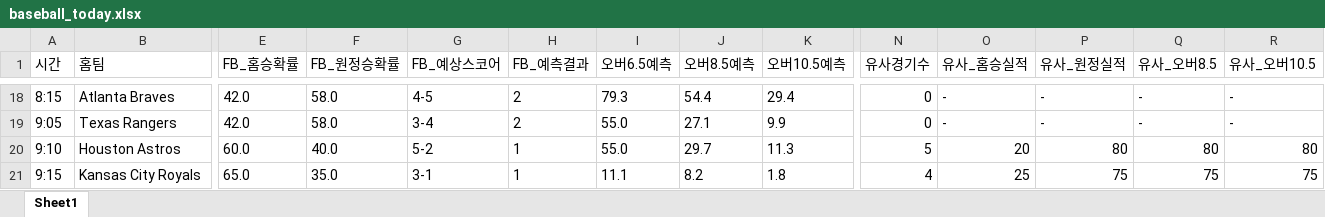
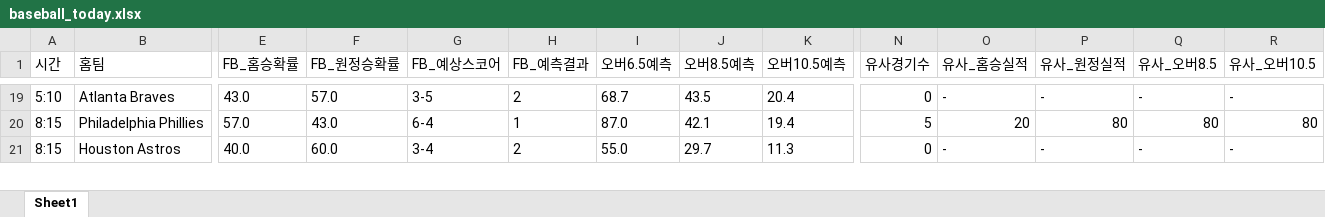
Before and after one commit to kongkong79/ai-pick, an Excel workbook: baseball_today.xlsx, sheet Sheet1, drawn as a sheet; only a part is shown, gaps mark what is left out; values as stored, in another font and other column widths than the file's, no borders; removed rows and columns are numbered as before the commit, all else as after; rows hold the shown columns only; the diff covers the shown part only; the diff names each change by its address in the sheet, - before the commit and + after, or states it on an @@ line.

```diff
--- a/baseball_today.xlsx (sheet Sheet1)
+++ b/baseball_today.xlsx (sheet Sheet1)
-A19 (시간): 8:15
+A19 (시간): 5:10
-E19 (FB_홈승확률): 42.0
+E19 (FB_홈승확률): 43.0
-F19 (FB_원정승확률): 58.0
+F19 (FB_원정승확률): 57.0
-G19 (FB_예상스코어): 4-5
+G19 (FB_예상스코어): 3-5
-I19 (오버6.5예측): 79.3
+I19 (오버6.5예측): 68.7
-J19 (오버8.5예측): 54.4
+J19 (오버8.5예측): 43.5
-K19 (오버10.5예측): 29.4
+K19 (오버10.5예측): 20.4
-row 19: 9:05 | Texas Rangers | 42.0 | 58.0 | 3-4 | 2 | 55.0 | 27.1 | 9.9 | 0 | - | - | - | -
+row 20: 8:15 | Philadelphia Phillies | 57.0 | 43.0 | 6-4 | 1 | 87.0 | 42.1 | 19.4 | 5 | 20 | 80 | 80 | 80
-A21 (시간): 9:10
+A21 (시간): 8:15
-E21 (FB_홈승확률): 60.0
+E21 (FB_홈승확률): 40.0
-F21 (FB_원정승확률): 40.0
+F21 (FB_원정승확률): 60.0
-G21 (FB_예상스코어): 5-2
+G21 (FB_예상스코어): 3-4
-H21 (FB_예측결과): 1
+H21 (FB_예측결과): 2
-N21 (유사경기수): 5
+N21 (유사경기수): 0
-O21 (유사_홈승실적): 20
+O21 (유사_홈승실적): -
-P21 (유사_원정실적): 80
+P21 (유사_원정실적): -
-Q21 (유사_오버8.5): 80
+Q21 (유사_오버8.5): -
-R21 (유사_오버10.5): 80
+R21 (유사_오버10.5): -
-row 21: 9:15 | Kansas City Royals | 65.0 | 35.0 | 3-1 | 1 | 11.1 | 8.2 | 1.8 | 4 | 25 | 75 | 75 | 75
```
Also changed, not shown: 12 added rows, 10 removed rows and 99 edited cells elsewhere in this sheet.
